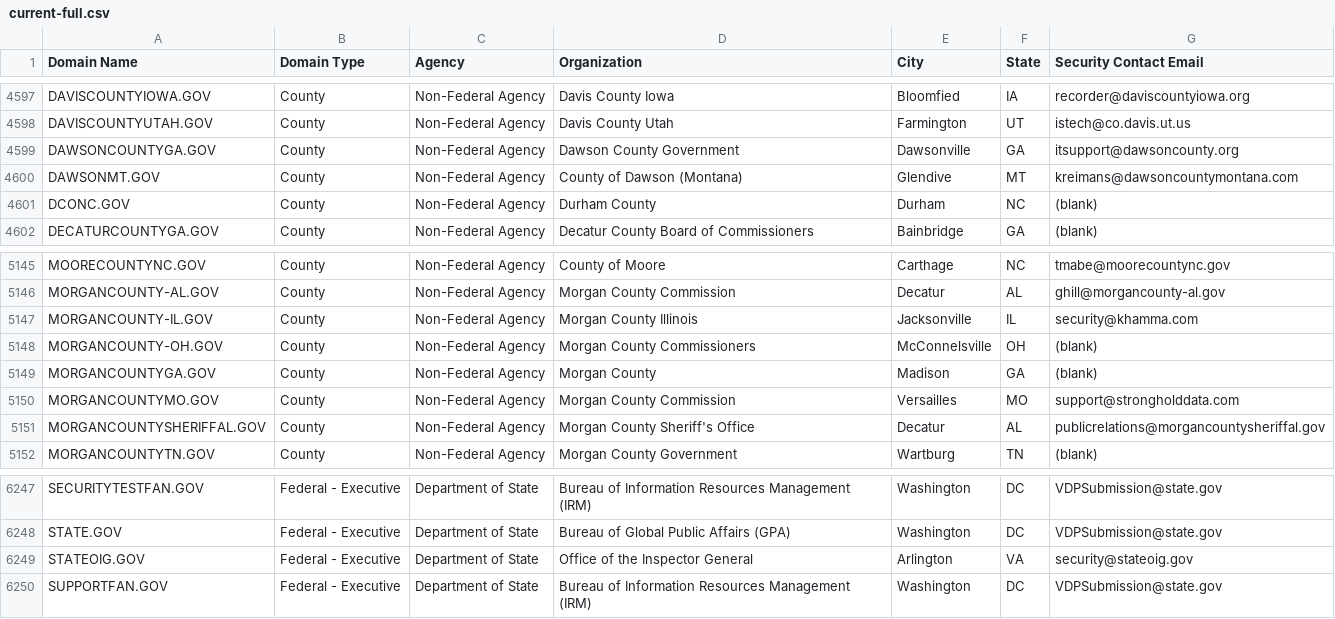
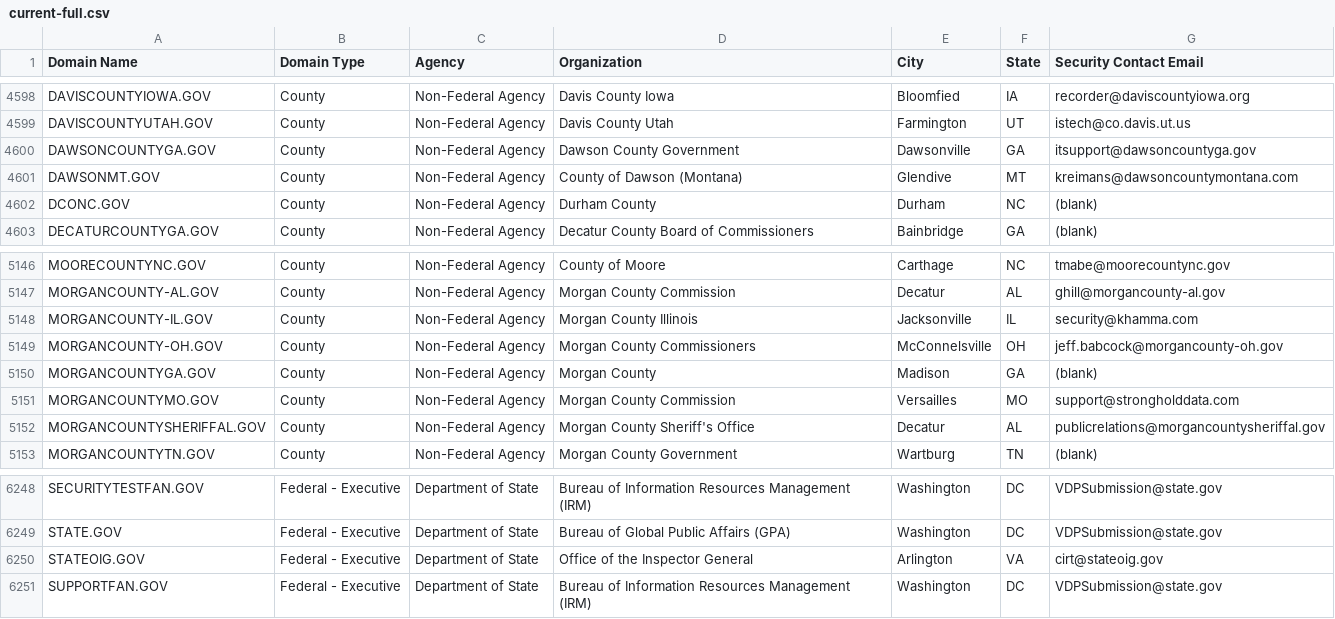
Before and after one commit to climber-girl/dotgov-data, a CSV file: current-full.csv, drawn as a sheet; only a part is shown, gaps mark what is left out; the diff covers the shown part only.

```diff
--- a/current-full.csv
+++ b/current-full.csv
@@ -4598,3 +4599,3 @@ DAVISCOUNTYIOWA.GOV,County,Non-Federal Agency,Davis County Iowa,Bloomfied,IA,rec
 DAVISCOUNTYUTAH.GOV,County,Non-Federal Agency,Davis County Utah,Farmington,UT,istech@co.davis.ut.us
-DAWSONCOUNTYGA.GOV,County,Non-Federal Agency,Dawson County Government,Dawsonville,GA,itsupport@dawsoncounty.org
+DAWSONCOUNTYGA.GOV,County,Non-Federal Agency,Dawson County Government,Dawsonville,GA,itsupport@dawsoncountyga.gov
 DAWSONMT.GOV,County,Non-Federal Agency,County of Dawson (Montana),Glendive,MT,kreimans@dawsoncountymontana.com
@@ -5147,3 +5148,3 @@ MORGANCOUNTY-AL.GOV,County,Non-Federal Agency,Morgan County Commission,Decatur,A
 MORGANCOUNTY-IL.GOV,County,Non-Federal Agency,Morgan County Illinois,Jacksonville,IL,security@khamma.com
-MORGANCOUNTY-OH.GOV,County,Non-Federal Agency,Morgan County Commissioners,McConnelsville,OH,(blank)
+MORGANCOUNTY-OH.GOV,County,Non-Federal Agency,Morgan County Commissioners,McConnelsville,OH,jeff.babcock@morgancounty-oh.gov
 MORGANCOUNTYGA.GOV,County,Non-Federal Agency,Morgan County,Madison,GA,(blank)
@@ -6248,3 +6249,3 @@ SECURITYTESTFAN.GOV,Federal - Executive,Department of State,Bureau of Informatio
 STATE.GOV,Federal - Executive,Department of State,Bureau of Global Public Affairs (GPA),Washington,DC,VDPSubmission@state.gov
-STATEOIG.GOV,Federal - Executive,Department of State,Office of the Inspector General,Arlington,VA,security@stateoig.gov
+STATEOIG.GOV,Federal - Executive,Department of State,Office of the Inspector General,Arlington,VA,cirt@stateoig.gov
 SUPPORTFAN.GOV,Federal - Executive,Department of State,Bureau of Information Resources Management (IRM),Washington,DC,VDPSubmission@state.gov
```
Also changed, not shown: 2 added rows, 1 removed row and 2 edited cells elsewhere in this file, current-federal.csv.
